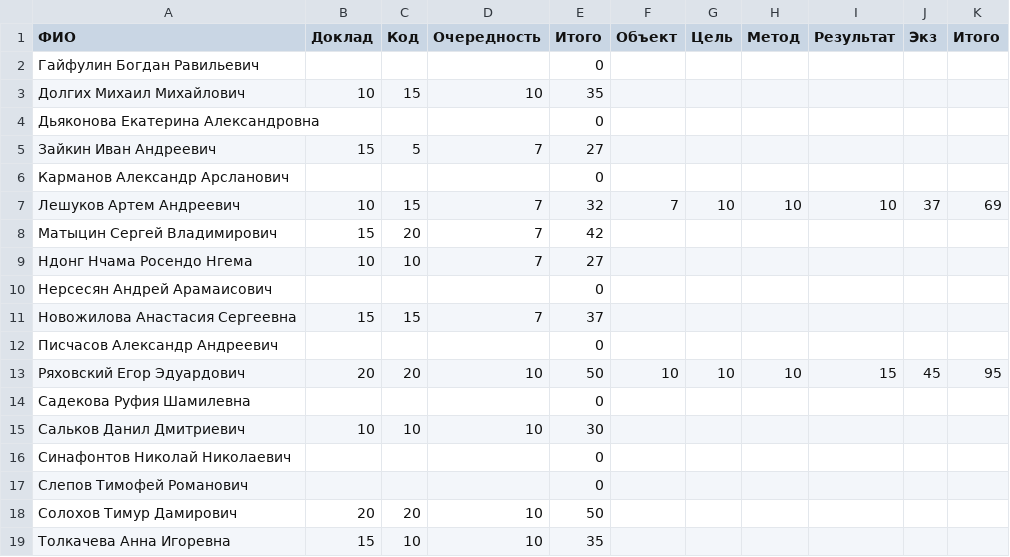
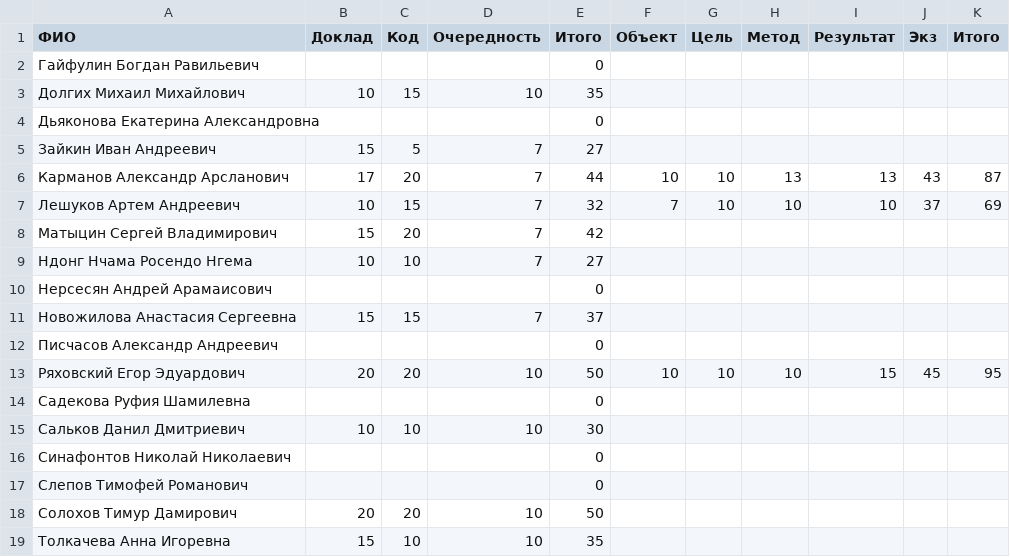
Before and after one commit to artemleshykov/modern_dl, a CSV file: RESULTS_2.csv, drawn as a sheet.

Commit message:
Update RESULTS_2.csv

```diff
--- a/RESULTS_2.csv
+++ b/RESULTS_2.csv
@@ -5,3 +5,3 @@
 Зайкин Иван Андреевич,15,5,7,27,,,,,,
-Карманов Александр Арсланович,,,,0,,,,,,
+Карманов Александр Арсланович,17,20,7,44,10,10,13,13,43,87
 Лешуков Артем Андреевич,10,15,7,32,7,10,10,10,37,69
```
